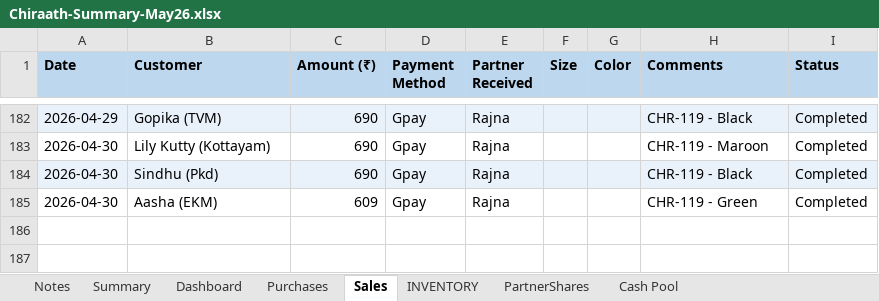
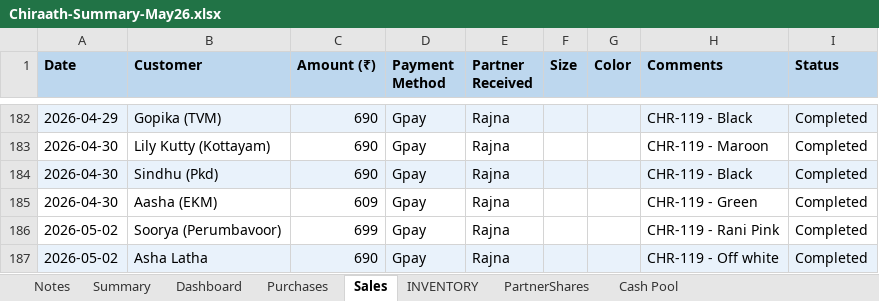
Before and after one commit to anoopp87/chiraath-partner-dashboard, an Excel workbook: docs/Chiraath-Summary-May26.xlsx, sheet Sales, drawn as a sheet; only a part is shown, gaps mark what is left out; values as stored, in another font and other column widths than the file's, no borders; the diff names each change by its address in the sheet, - before the commit and + after, or states it on an @@ line.

Commit message:
Updated sales

```diff
--- a/docs/Chiraath-Summary-May26.xlsx (sheet Sales)
+++ b/docs/Chiraath-Summary-May26.xlsx (sheet Sales)
+row 186: 2026-05-02 | Soorya (Perumbavoor) | 699 | Gpay | Rajna |  |  | CHR-119 - Rani Pink | Completed
+row 187: 2026-05-02 | Asha Latha | 690 | Gpay | Rajna |  |  | CHR-119 - Off white | Completed
```
Also changed, not shown: sheet Summary, sheet Dashboard, sheet Cash Pool, sheet INVENTORY, charts or pictures, 6 other files.
